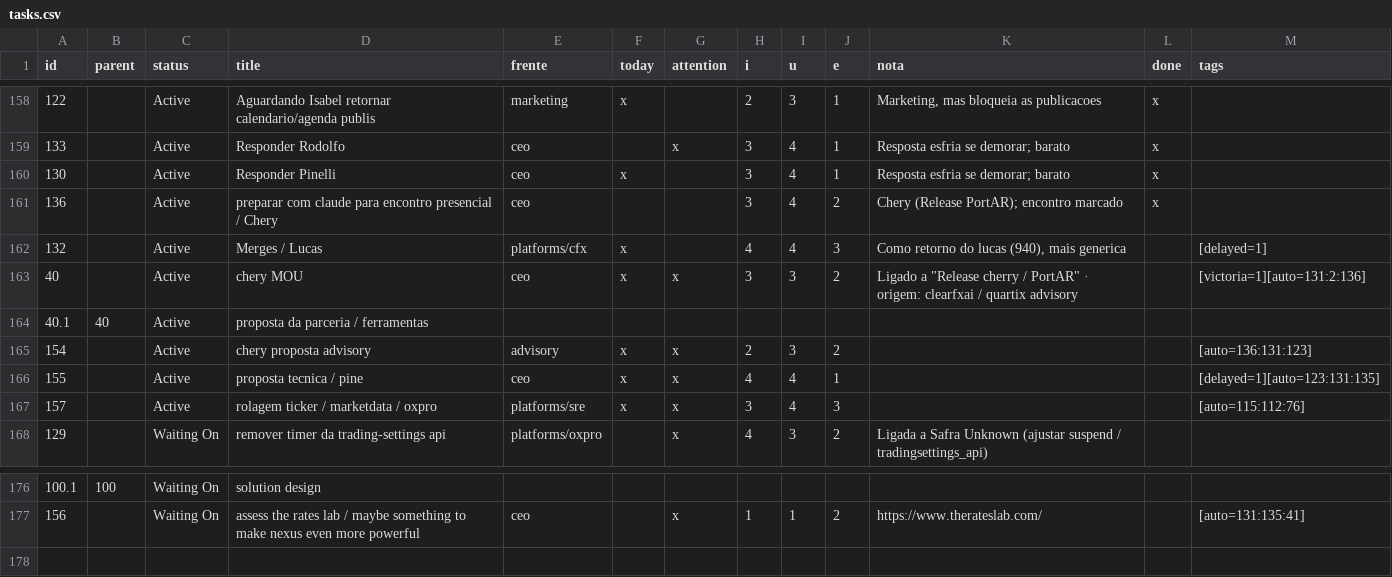
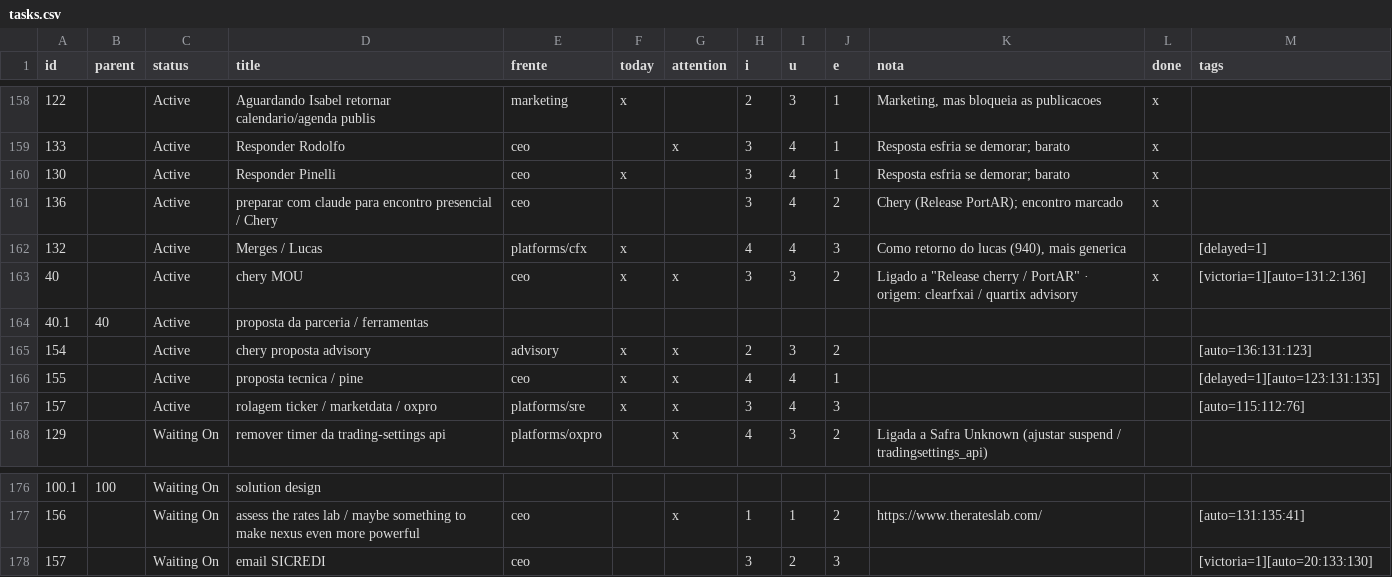
Before and after one commit to bsdoliv/strategy, a CSV file: backlog/tasks.csv, drawn as a sheet; only a part is shown, gaps mark what is left out.

Commit message:
Update notes and tasks

```diff
--- a/backlog/tasks.csv
+++ b/backlog/tasks.csv
@@ -162,3 +162,3 @@ id,parent,status,title,frente,today,attention,i,u,e,nota,done,tags
 132,,Active,Merges / Lucas,platforms/cfx,x,,4,4,3,"Como retorno do lucas (940), mais generica",,[delayed=1]
-40,,Active,chery MOU,ceo,x,x,3,3,2,"Ligado a ""Release cherry / PortAR"" · origem: clearfxai / quartix advisory",,[victoria=1][auto=131:2:136]
+40,,Active,chery MOU,ceo,x,x,3,3,2,"Ligado a ""Release cherry / PortAR"" · origem: clearfxai / quartix advisory",x,[victoria=1][auto=131:2:136]
 40.1,40,Active,proposta da parceria / ferramentas,,,,,,,,,
@@ -177 +177,2 @@ id,parent,status,title,frente,today,attention,i,u,e,nota,done,tags
 156,,Waiting On,assess the rates lab / maybe something to make nexus even more powerful,ceo,,x,1,1,2,https://www.therateslab.com/,,[auto=131:135:41]
+157,,Waiting On,email SICREDI,ceo,,,3,2,3,,,[victoria=1][auto=20:133:130]
```
Also changed, not shown: 1 other file.
